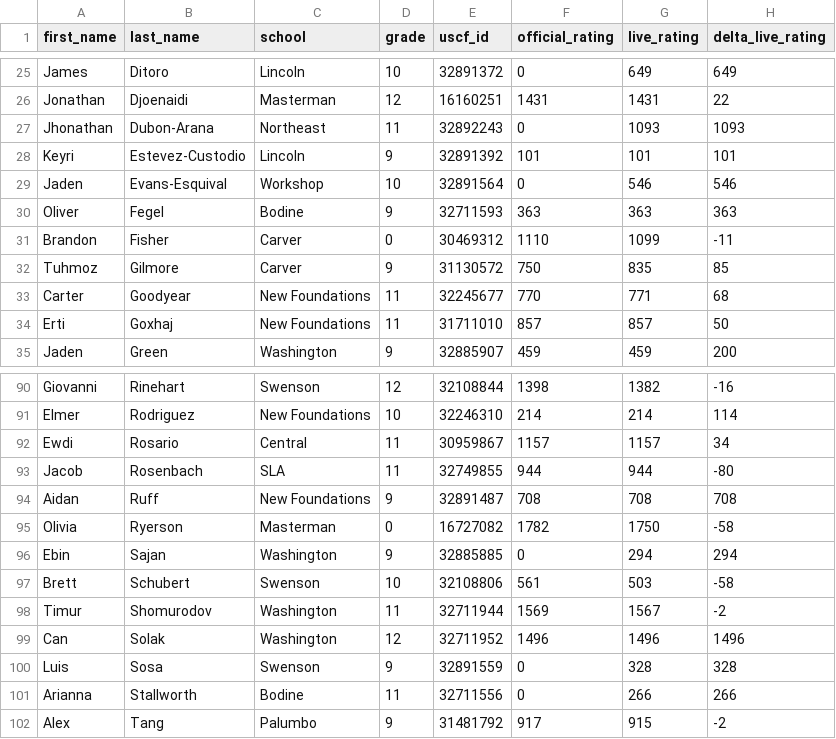
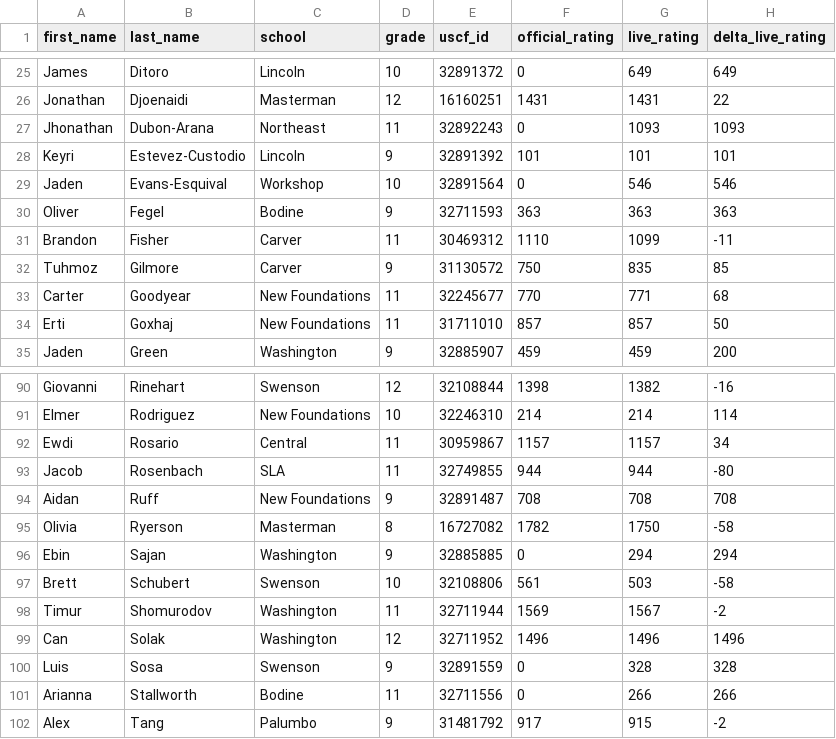
Before and after one commit to redcomp16/checkchesser, a CSV file: backend/players/players.csv, drawn as a sheet; only a part is shown, gaps mark what is left out.

Commit message:
Update players.csv with new player data

```diff
--- a/backend/players/players.csv
+++ b/backend/players/players.csv
@@ -30,3 +30,3 @@ Jaden,Evans-Esquival,Workshop,10,32891564,0,546,546
 Oliver,Fegel,Bodine,9,32711593,363,363,363
-Brandon,Fisher,Carver,0,30469312,1110,1099,-11
+Brandon,Fisher,Carver,11,30469312,1110,1099,-11
 Tuhmoz,Gilmore,Carver,9,31130572,750,835,85
@@ -94,3 +94,3 @@ Jacob,Rosenbach,SLA,11,32749855,944,944,-80
 Aidan,Ruff,New Foundations,9,32891487,708,708,708
-Olivia,Ryerson,Masterman,0,16727082,1782,1750,-58
+Olivia,Ryerson,Masterman,8,16727082,1782,1750,-58
 Ebin,Sajan,Washington,9,32885885,0,294,294
```
